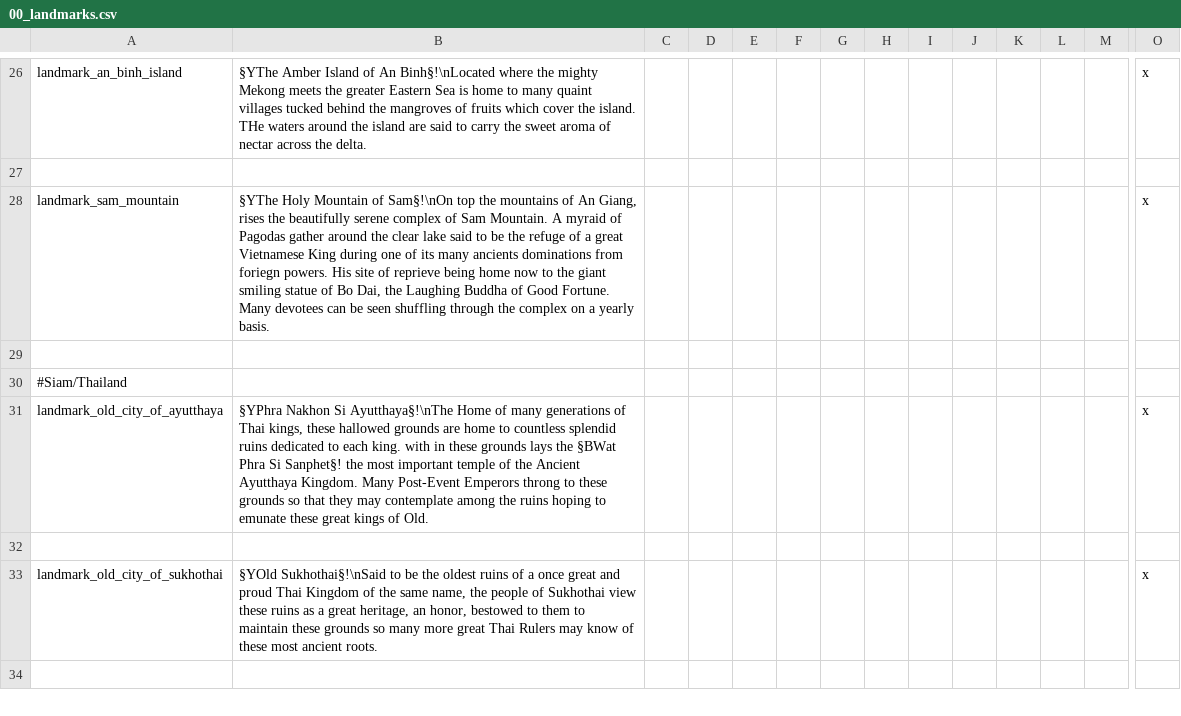
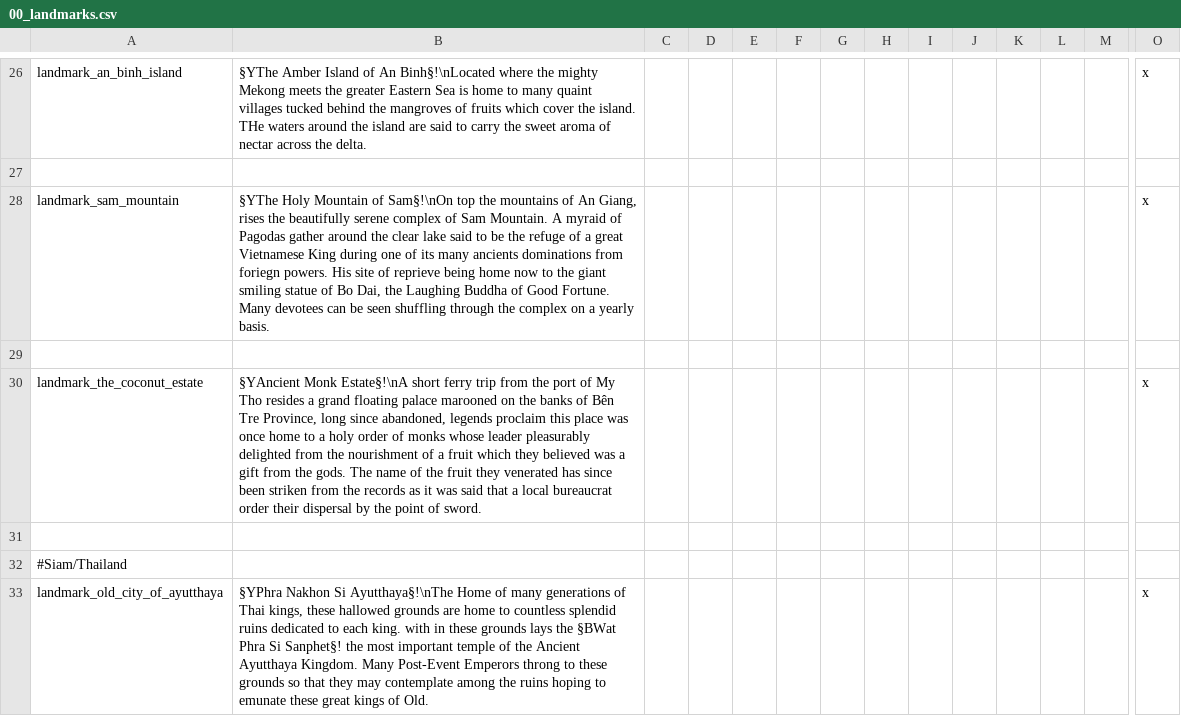
Before and after one commit to derdang/posttoyo, a CSV file: After the End Orientalis/localisation/00_landmarks.csv, drawn as a sheet; only a part is shown, gaps mark what is left out; the shorter side is filled out with more unchanged rows; rows hold the shown columns only; the diff names each change by its address in the sheet, - before the commit and + after, or states it on an @@ line.

```diff
--- a/After the End Orientalis/localisation/00_landmarks.csv
+++ b/After the End Orientalis/localisation/00_landmarks.csv
+row 30: landmark_the_coconut_estate | §YAncient Monk Estate§!\nA short ferry trip from the port of My Tho resides a grand floating palace marooned on the banks of Bên Tre Province, long since abandoned, legends proclaim this place was once home to a holy order of monks whose leader pleasurably delighted from the nourishment of a fruit which they believed was a gift from the gods. The name of the fruit they venerated has since been striken from the records as it was said that a local bureaucrat order their dispersal by the point of sword. |  |  |  |  |  |  |  |  |  |  |  | x
+row 31: (empty)
```
Also changed, not shown: 2 other files.
